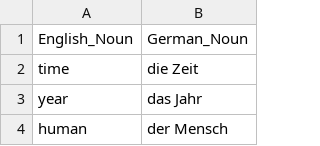
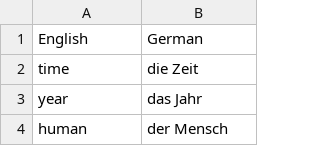
Before and after one commit to oMattyo/flashcards, a CSV file: data/german_nouns.csv, drawn as a sheet; only a part is shown; removed rows and columns are numbered as before the commit, all else as after; the diff names each change by its address in the sheet, - before the commit and + after, or states it on an @@ line.

```diff
--- a/data/german_nouns.csv
+++ b/data/german_nouns.csv
-row 1: English_Noun | German_Noun
+row 1: English | German
```
Also changed, not shown: data/arabic_nouns.csv, data/chinese_nouns.csv, 5 other files.
